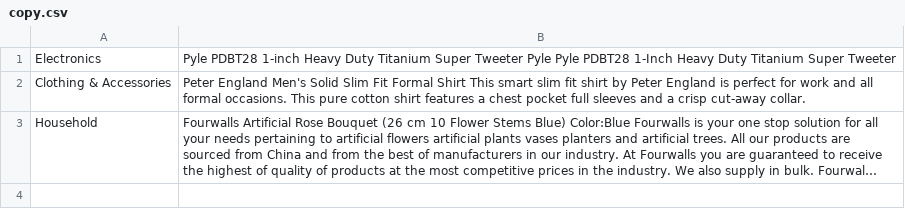
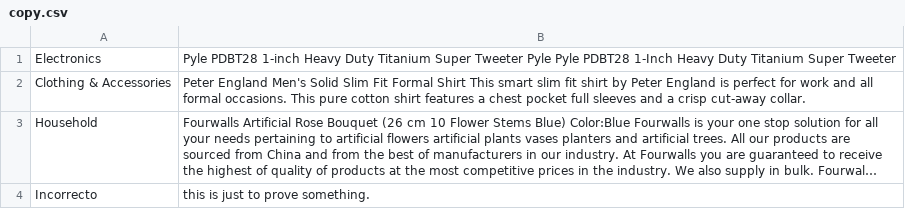
Before and after one commit to vanessavvp/IAA-PLN-project, a CSV file: second assignment/copy.csv, drawn as a sheet; long unchanged cells end in …; the diff names each change by its address in the sheet, - before the commit and + after, or states it on an @@ line.

```diff
--- a/second assignment/copy.csv
+++ b/second assignment/copy.csv
+row 4: Incorrecto | this is just to prove something.
```
Also changed, not shown: 1 other file.
